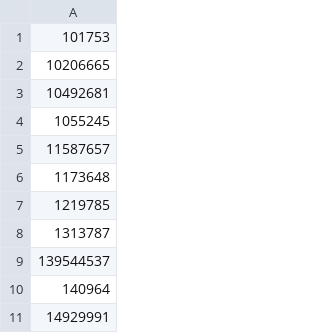
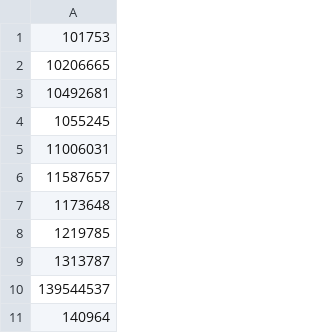
Before and after one commit to i-am-logger/SC-election-2025, a CSV file: endorsersAsked.csv, drawn as a sheet; only a part is shown; the shorter side is filled out with more unchanged rows.

```diff
--- a/endorsersAsked.csv
+++ b/endorsersAsked.csv
@@ -4,2 +4,3 @@
 1055245
+11006031
 11587657
```
